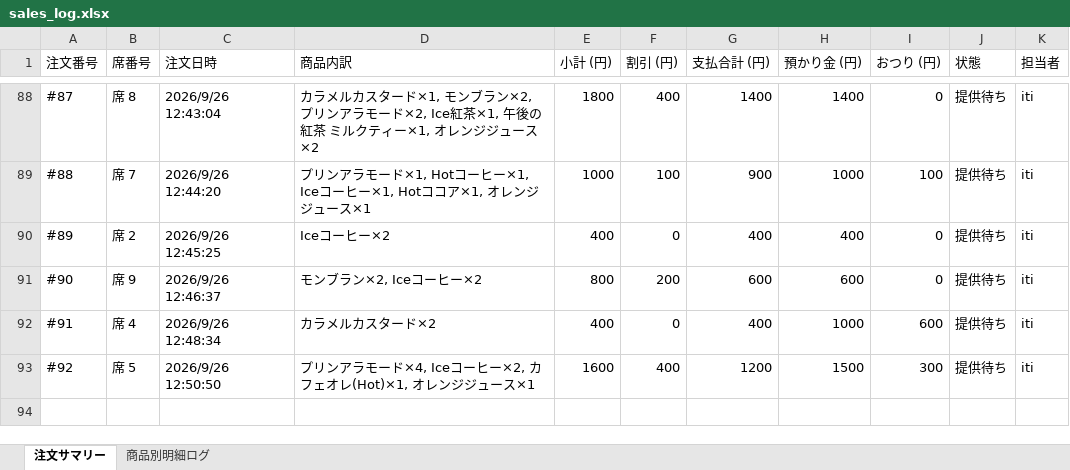
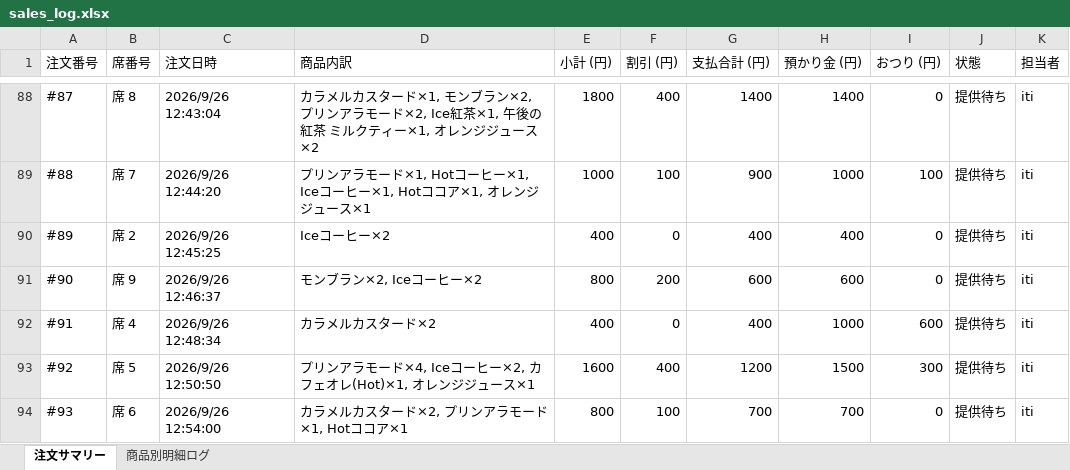
Before and after one commit to issei-desu/olive, an Excel workbook: sales_log.xlsx, sheet 注文サマリー, drawn as a sheet; only a part is shown, gaps mark what is left out; values as stored, in another font and other column widths than the file's, no borders; the diff names each change by its address in the sheet, - before the commit and + after, or states it on an @@ line.

```diff
--- a/sales_log.xlsx (sheet 注文サマリー)
+++ b/sales_log.xlsx (sheet 注文サマリー)
+row 94: #93 | 席 6 | 2026/9/26 12:54:00 | カラメルカスタード×2, プリンアラモード×1, Hotココア×1 | 800 | 100 | 700 | 700 | 0 | 提供待ち | iti
```
Also changed, not shown: sheet 商品別明細ログ.
